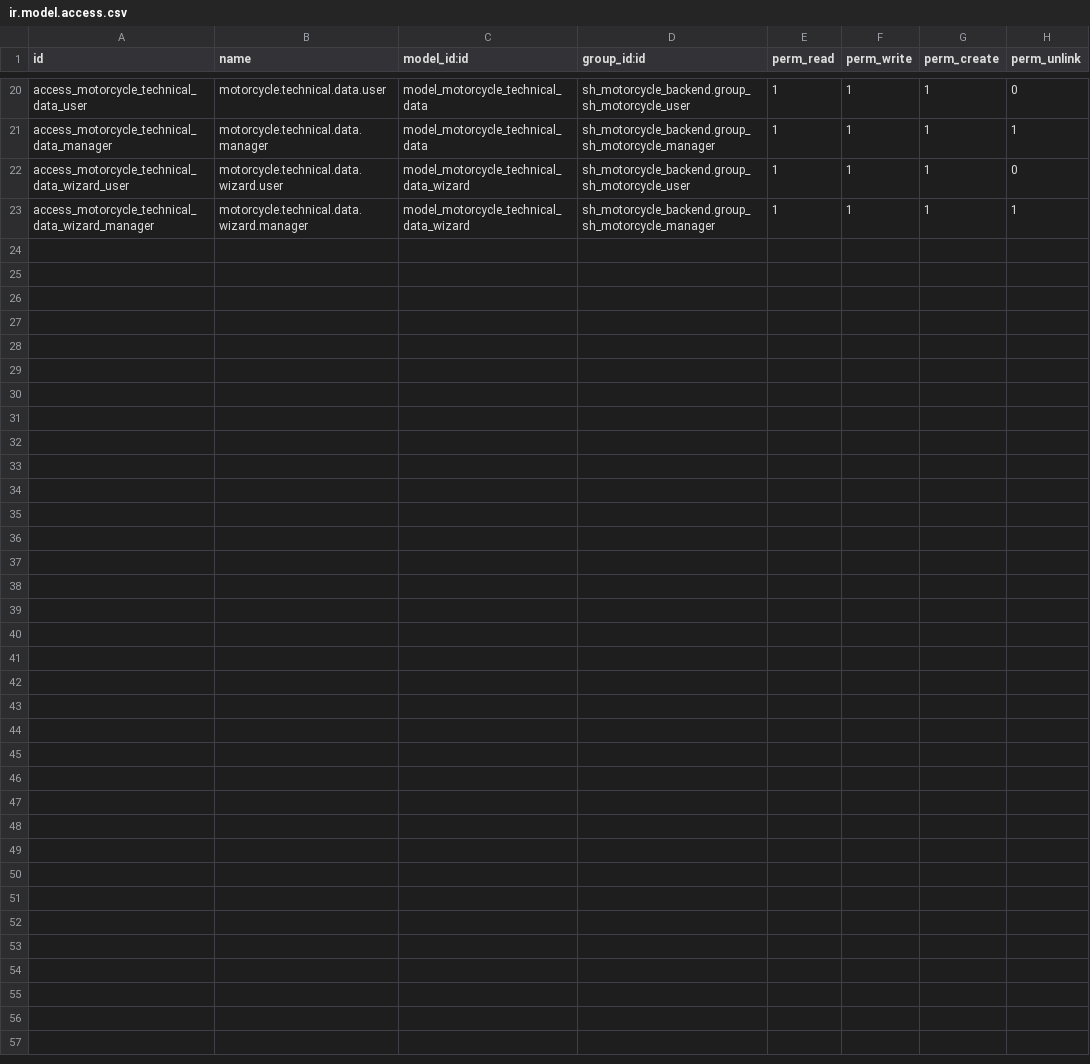
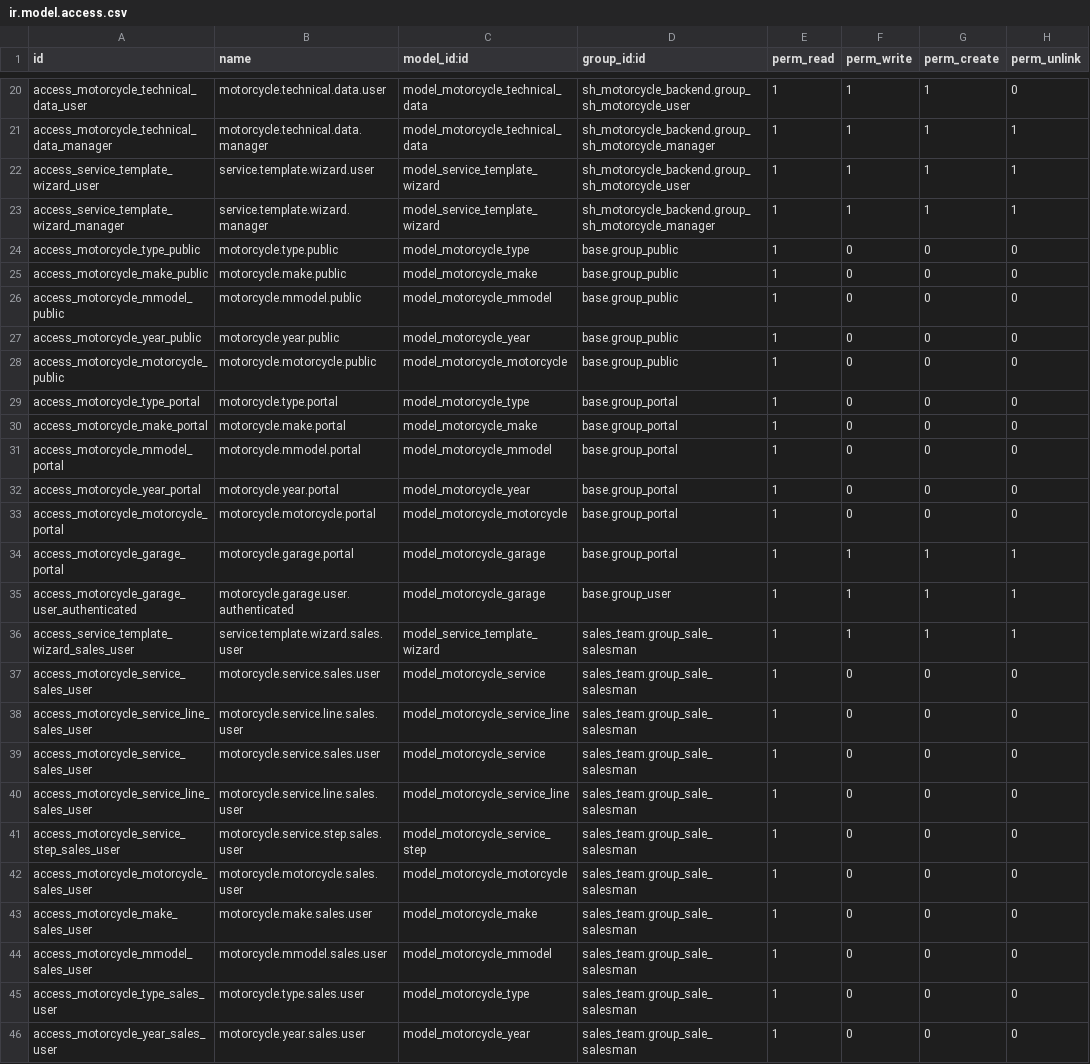
Before and after one commit to BiagioliGroup/bm, a CSV file: sh_motorcycle_backend/security/ir.model.access.csv, drawn as a sheet; only a part is shown, gaps mark what is left out.

```diff
--- a/sh_motorcycle_backend/security/ir.model.access.csv
+++ b/sh_motorcycle_backend/security/ir.model.access.csv
@@ -21,3 +21,26 @@ access_motorcycle_technical_data_user,motorcycle.technical.data.user,model_motor
 access_motorcycle_technical_data_manager,motorcycle.technical.data.manager,model_motorcycle_technical_data,sh_motorcycle_backend.group_sh_motorcycle_manager,1,1,1,1
-access_motorcycle_technical_data_wizard_user,motorcycle.technical.data.wizard.user,model_motorcycle_technical_data_wizard,sh_motorcycle_backend.group_sh_motorcycle_user,1,1,1,0
-access_motorcycle_technical_data_wizard_manager,motorcycle.technical.data.wizard.manager,model_motorcycle_technical_data_wizard,sh_motorcycle_backend.group_sh_motorcycle_manager,1,1,1,1
+access_service_template_wizard_user,service.template.wizard.user,model_service_template_wizard,sh_motorcycle_backend.group_sh_motorcycle_user,1,1,1,1
+access_service_template_wizard_manager,service.template.wizard.manager,model_service_template_wizard,sh_motorcycle_backend.group_sh_motorcycle_manager,1,1,1,1
+access_motorcycle_type_public,motorcycle.type.public,model_motorcycle_type,base.group_public,1,0,0,0
+access_motorcycle_make_public,motorcycle.make.public,model_motorcycle_make,base.group_public,1,0,0,0
+access_motorcycle_mmodel_public,motorcycle.mmodel.public,model_motorcycle_mmodel,base.group_public,1,0,0,0
+access_motorcycle_year_public,motorcycle.year.public,model_motorcycle_year,base.group_public,1,0,0,0
+access_motorcycle_motorcycle_public,motorcycle.motorcycle.public,model_motorcycle_motorcycle,base.group_public,1,0,0,0
+access_motorcycle_type_portal,motorcycle.type.portal,model_motorcycle_type,base.group_portal,1,0,0,0
+access_motorcycle_make_portal,motorcycle.make.portal,model_motorcycle_make,base.group_portal,1,0,0,0
+access_motorcycle_mmodel_portal,motorcycle.mmodel.portal,model_motorcycle_mmodel,base.group_portal,1,0,0,0
+access_motorcycle_year_portal,motorcycle.year.portal,model_motorcycle_year,base.group_portal,1,0,0,0
+access_motorcycle_motorcycle_portal,motorcycle.motorcycle.portal,model_motorcycle_motorcycle,base.group_portal,1,0,0,0
+access_motorcycle_garage_portal,motorcycle.garage.portal,model_motorcycle_garage,base.group_portal,1,1,1,1
+access_motorcycle_garage_user_authenticated,motorcycle.garage.user.authenticated,model_motorcycle_garage,base.group_user,1,1,1,1
+access_service_template_wizard_sales_user,service.template.wizard.sales.user,model_service_template_wizard,sales_team.group_sale_salesman,1,1,1,1
+access_motorcycle_service_sales_user,motorcycle.service.sales.user,model_motorcycle_service,sales_team.group_sale_salesman,1,0,0,0
+access_motorcycle_service_line_sales_user,motorcycle.service.line.sales.user,model_motorcycle_service_line,sales_team.group_sale_salesman,1,0,0,0
+access_motorcycle_service_sales_user,motorcycle.service.sales.user,model_motorcycle_service,sales_team.group_sale_salesman,1,0,0,0
+access_motorcycle_service_line_sales_user,motorcycle.service.line.sales.user,model_motorcycle_service_line,sales_team.group_sale_salesman,1,0,0,0
+access_motorcycle_service_step_sales_user,motorcycle.service.step.sales.user,model_motorcycle_service_step,sales_team.group_sale_salesman,1,0,0,0
+access_motorcycle_motorcycle_sales_user,motorcycle.motorcycle.sales.user,model_motorcycle_motorcycle,sales_team.group_sale_salesman,1,0,0,0
+access_motorcycle_make_sales_user,motorcycle.make.sales.user,model_motorcycle_make,sales_team.group_sale_salesman,1,0,0,0
+access_motorcycle_mmodel_sales_user,motorcycle.mmodel.sales.user,model_motorcycle_mmodel,sales_team.group_sale_salesman,1,0,0,0
+access_motorcycle_type_sales_user,motorcycle.type.sales.user,model_motorcycle_type,sales_team.group_sale_salesman,1,0,0,0
+access_motorcycle_year_sales_user,motorcycle.year.sales.user,model_motorcycle_year,sales_team.group_sale_salesman,1,0,0,0
```
Also changed, not shown: 20 other files.
